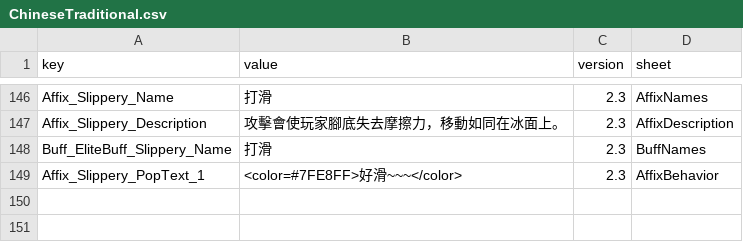
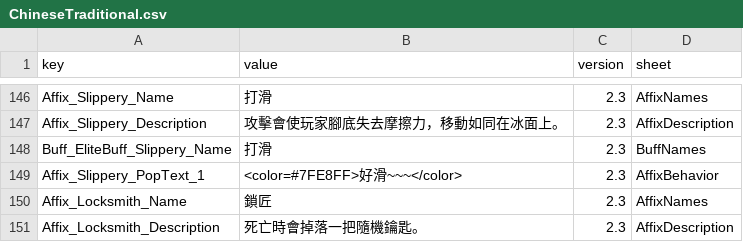
Before and after one commit to LOVEIII486/EliteEnemies, a CSV file: Localization/ChineseTraditional.csv, drawn as a sheet; only a part is shown, gaps mark what is left out.

```diff
--- a/Localization/ChineseTraditional.csv
+++ b/Localization/ChineseTraditional.csv
@@ -149 +149,3 @@ Buff_EliteBuff_Slippery_Name,打滑,2.3,BuffNames
 Affix_Slippery_PopText_1,<color=#7FE8FF>好滑~~~</color>,2.3,AffixBehavior
+Affix_Locksmith_Name,鎖匠,2.3,AffixNames
+Affix_Locksmith_Description,死亡時會掉落一把隨機鑰匙。,2.3,AffixDescription
```
Also changed, not shown: Localization/ChineseSimplified.csv, Localization/English.csv, 1 other file.
